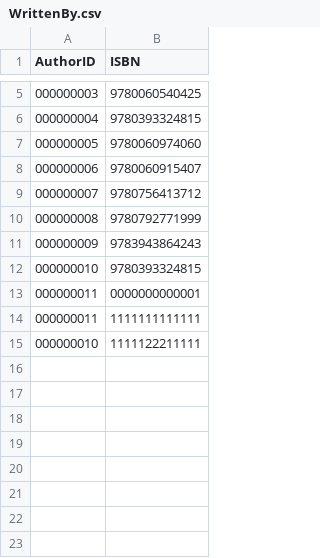
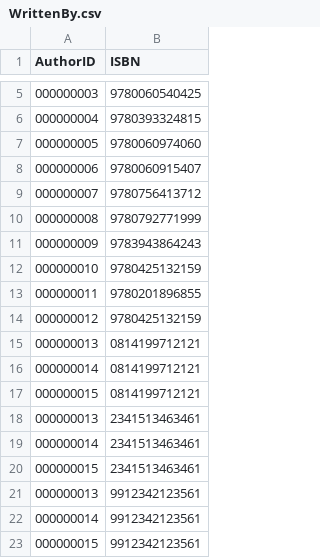
Before and after one commit to shahsyedm/LibraryProject, a CSV file: WrittenBy.csv, drawn as a sheet; only a part is shown, gaps mark what is left out.

```diff
--- a/WrittenBy.csv
+++ b/WrittenBy.csv
@@ -11,5 +11,13 @@ AuthorID,ISBN
 000000009,9783943864243
-000000010,9780393324815
-000000011,0000000000001
-000000011,1111111111111
-000000010,1111122211111
+000000010,9780425132159
+000000011,9780201896855
+000000012,9780425132159
+000000013,0814199712121
+000000014,0814199712121
+000000015,0814199712121
+000000013,2341513463461
+000000014,2341513463461
+000000015,2341513463461
+000000013,9912342123561
+000000014,9912342123561
+000000015,9912342123561
```
Also changed, not shown: Authors.csv, Books.csv, 3 other files.
